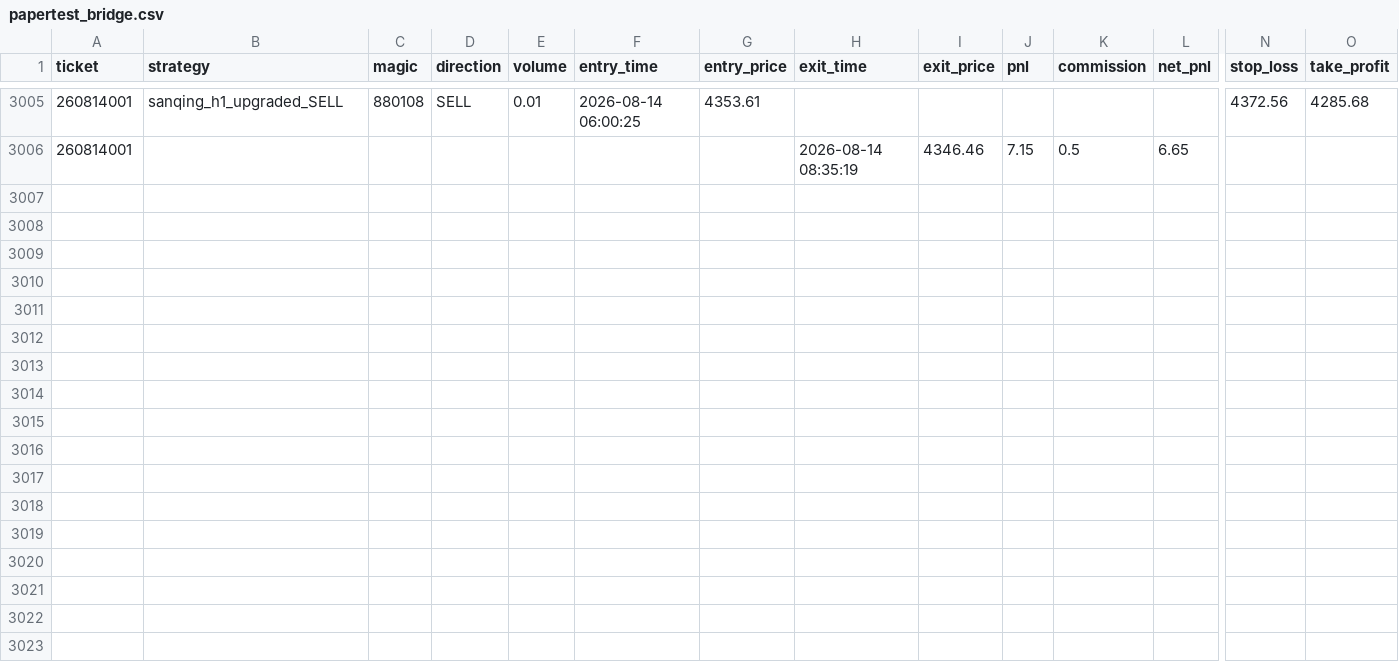
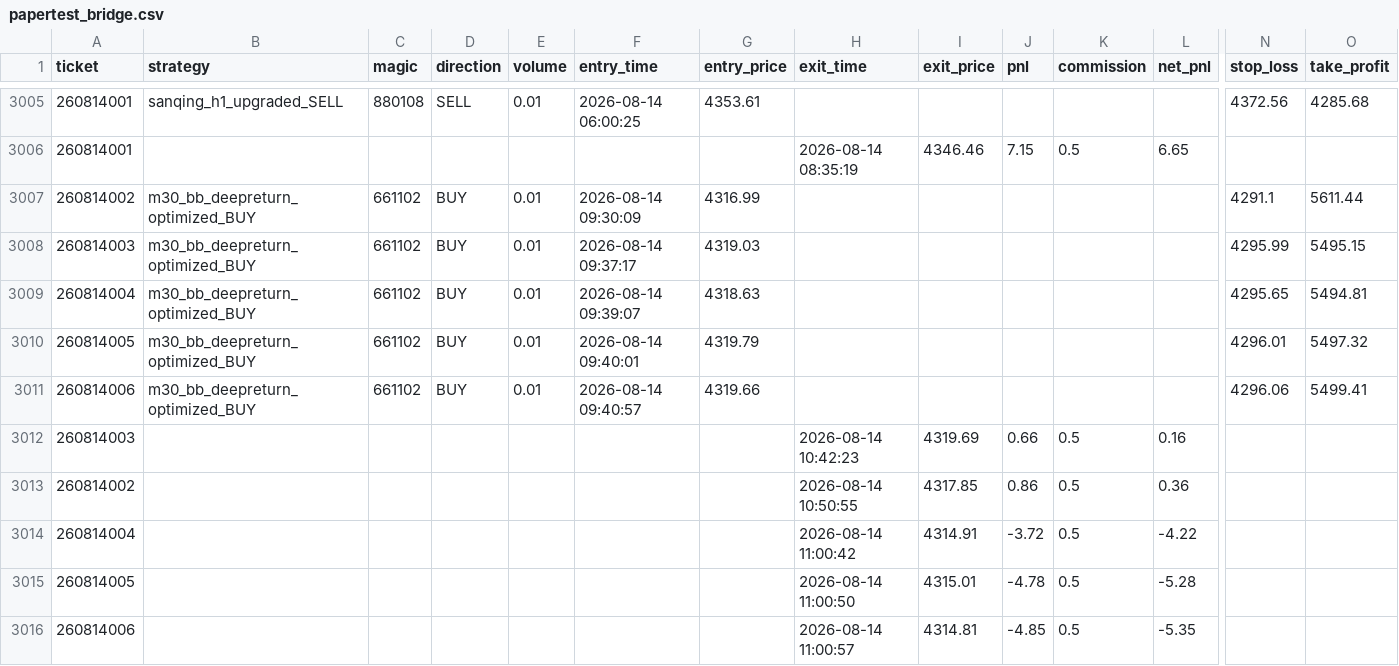
Before and after one commit to goodie1972/algoforge, a CSV file: papertest/papertest_bridge.csv, drawn as a sheet; only a part is shown, gaps mark what is left out; rows hold the shown columns only; the diff names each change by its address in the sheet, - before the commit and + after, or states it on an @@ line.

```diff
--- a/papertest/papertest_bridge.csv
+++ b/papertest/papertest_bridge.csv
+row 3007: 260814002 | m30_bb_deepreturn_optimized_BUY | 661102 | BUY | 0.01 | 2026-08-14 09:30:09 | 4316.99 |  |  |  |  |  | 4291.1 | 5611.44
+row 3008: 260814003 | m30_bb_deepreturn_optimized_BUY | 661102 | BUY | 0.01 | 2026-08-14 09:37:17 | 4319.03 |  |  |  |  |  | 4295.99 | 5495.15
+row 3009: 260814004 | m30_bb_deepreturn_optimized_BUY | 661102 | BUY | 0.01 | 2026-08-14 09:39:07 | 4318.63 |  |  |  |  |  | 4295.65 | 5494.81
+row 3010: 260814005 | m30_bb_deepreturn_optimized_BUY | 661102 | BUY | 0.01 | 2026-08-14 09:40:01 | 4319.79 |  |  |  |  |  | 4296.01 | 5497.32
+row 3011: 260814006 | m30_bb_deepreturn_optimized_BUY | 661102 | BUY | 0.01 | 2026-08-14 09:40:57 | 4319.66 |  |  |  |  |  | 4296.06 | 5499.41
+row 3012: 260814003 |  |  |  |  |  |  | 2026-08-14 10:42:23 | 4319.69 | 0.66 | 0.5 | 0.16
+row 3013: 260814002 |  |  |  |  |  |  | 2026-08-14 10:50:55 | 4317.85 | 0.86 | 0.5 | 0.36
+row 3014: 260814004 |  |  |  |  |  |  | 2026-08-14 11:00:42 | 4314.91 | -3.72 | 0.5 | -4.22
+row 3015: 260814005 |  |  |  |  |  |  | 2026-08-14 11:00:50 | 4315.01 | -4.78 | 0.5 | -5.28
+row 3016: 260814006 |  |  |  |  |  |  | 2026-08-14 11:00:57 | 4314.81 | -4.85 | 0.5 | -5.35
```
Also changed, not shown: 14 other files.
